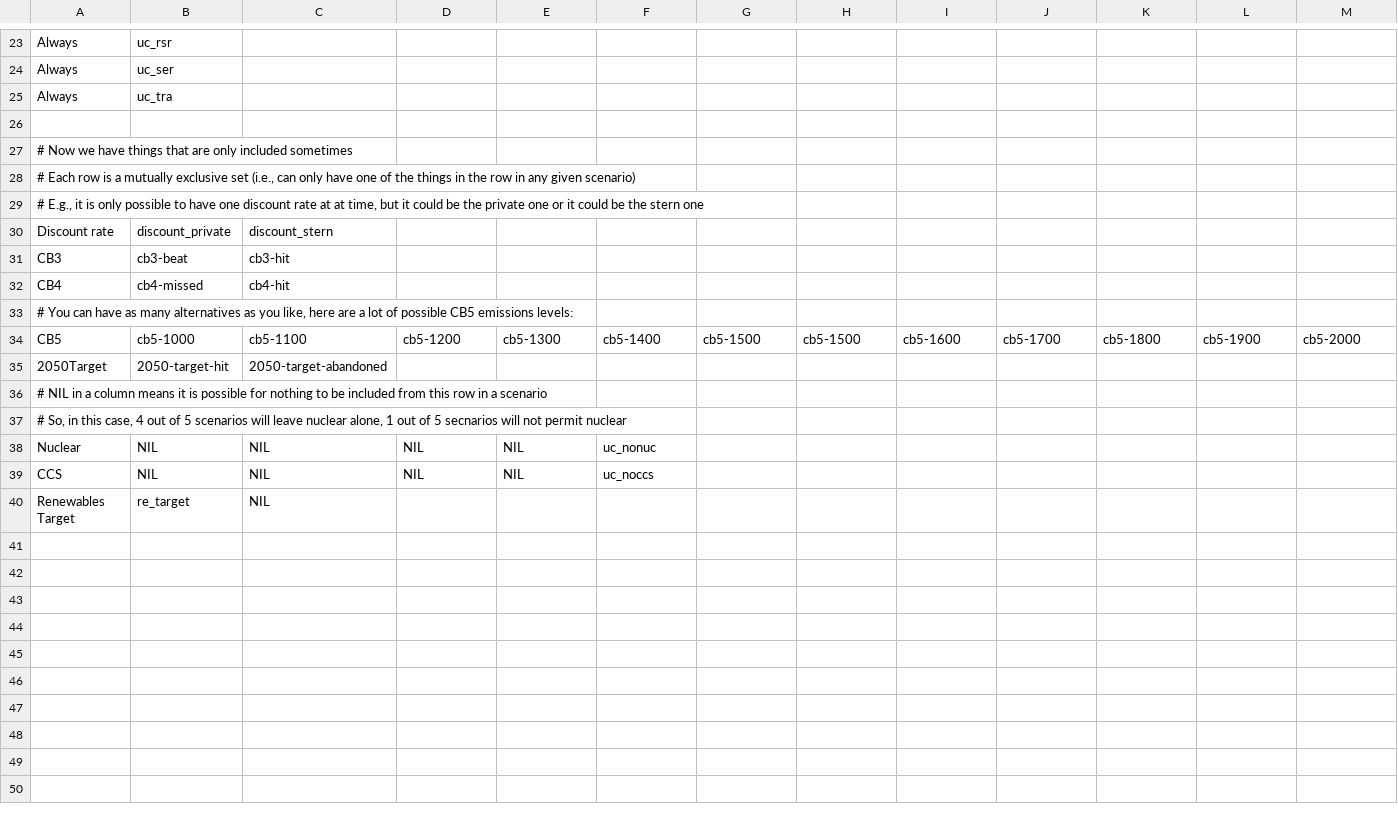
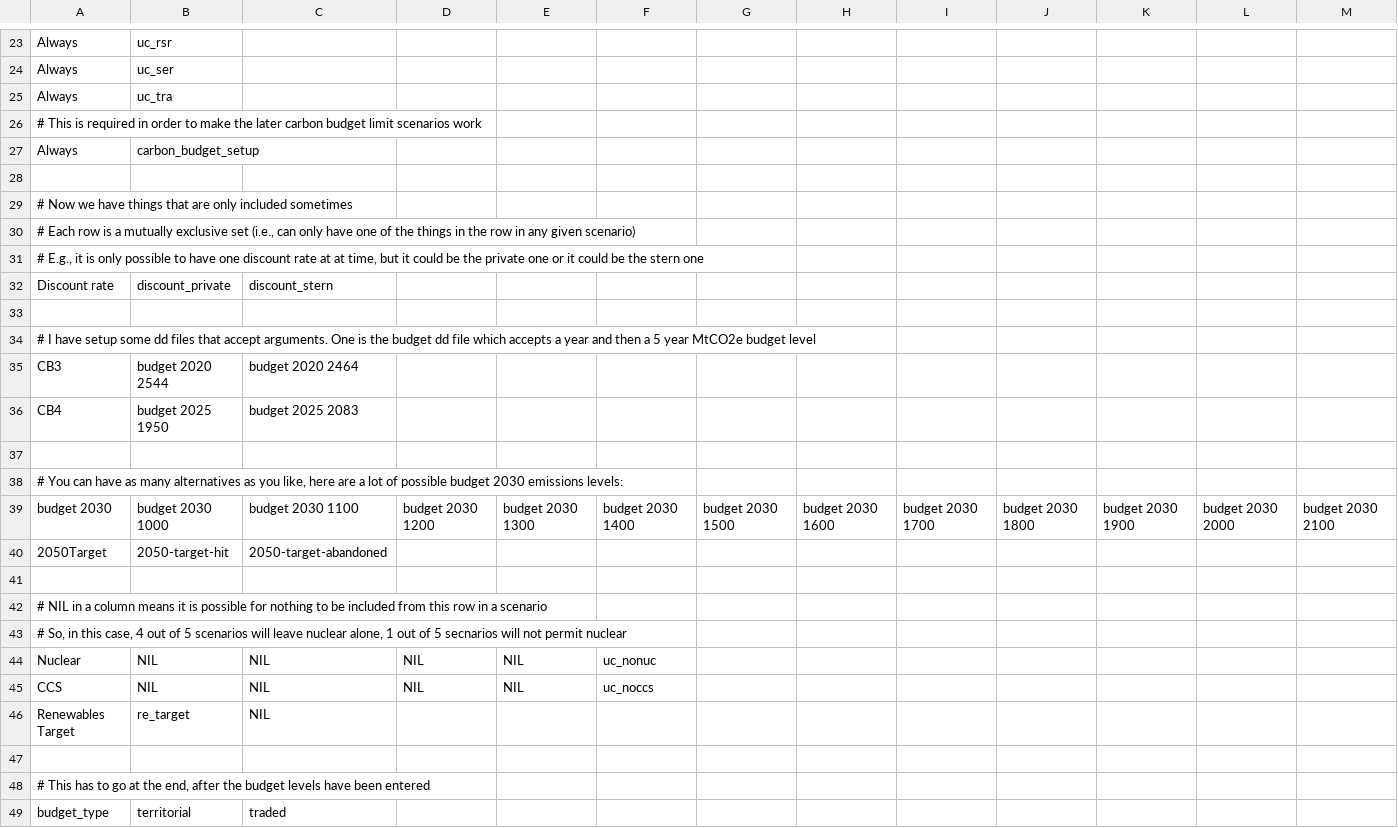
Before and after one commit to decc/times-batch-run, a TSV file: possible_scenarios.tsv, drawn as a sheet; only a part is shown, gaps mark what is left out; removed rows and columns are numbered as before the commit, all else as after; rows hold the shown columns only; the diff names each change by its address in the sheet, - before the commit and + after, or states it on an @@ line.

Commit message:
Can now pass arguments to dd files

```diff
--- a/possible_scenarios.tsv
+++ b/possible_scenarios.tsv
+row 26: # This is required in order to make the later carbon budget limit scenarios work
+row 27: Always | carbon_budget_setup
+row 33: (empty)
+row 34: # I have setup some dd files that accept arguments. One is the budget dd file which accepts a year and then a 5 year MtCO2e budget level
-B35: cb3-beat
+B35: budget 2020 2544
-C35: cb3-hit
+C35: budget 2020 2464
-B36: cb4-missed
+B36: budget 2025 1950
-C36: cb4-hit
+C36: budget 2025 2083
+row 37: (empty)
-A38: …of possible CB5 emissions levels:
+A38: …of possible budget 2030 emissions levels:
-row 34: CB5 | cb5-1000 | cb5-1100 | cb5-1200 | cb5-1300 | cb5-1400 | cb5-1500 | cb5-1500 | cb5-1600 | cb5-1700 | cb5-1800 | cb5-1900 | cb5-2000
+row 39: budget 2030 | budget 2030 1000 | budget 2030 1100 | budget 2030 1200 | budget 2030 1300 | budget 2030 1400 | budget 2030 1500 | budget 2030 1600 | budget 2030 1700 | budget 2030 1800 | budget 2030 1900 | budget 2030 2000 | budget 2030 2100
+row 41: (empty)
+row 47: (empty)
+row 48: # This has to go at the end, after the budget levels have been entered
+row 49: budget_type | territorial | traded
```
Also changed, not shown: 9 other files.
